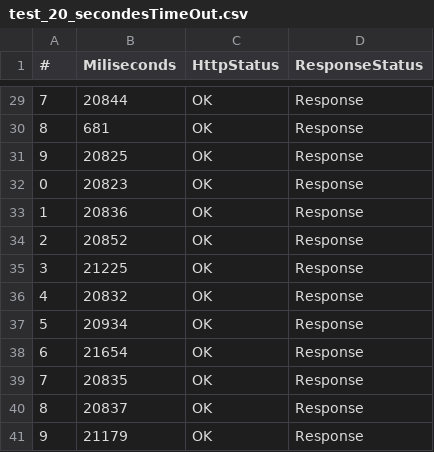
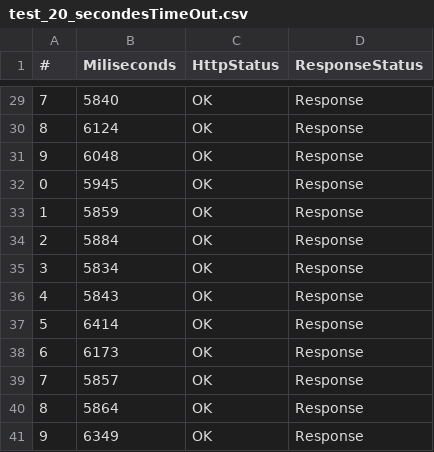
Before and after one commit to nino2armando/APIXtifyThresholdTest, a CSV file: ApiAdsConsumer/Results/test_20_secondesTimeOut.csv, drawn as a sheet; only a part is shown, gaps mark what is left out; the diff covers the shown part only.

```diff
--- a/ApiAdsConsumer/Results/test_20_secondesTimeOut.csv
+++ b/ApiAdsConsumer/Results/test_20_secondesTimeOut.csv
@@ -29,13 +29,13 @@
-7,20844,OK,Response
-8,681,OK,Response
-9,20825,OK,Response
-0,20823,OK,Response
-1,20836,OK,Response
-2,20852,OK,Response
-3,21225,OK,Response
-4,20832,OK,Response
-5,20934,OK,Response
-6,21654,OK,Response
-7,20835,OK,Response
-8,20837,OK,Response
-9,21179,OK,Response
+7,5840,OK,Response
+8,6124,OK,Response
+9,6048,OK,Response
+0,5945,OK,Response
+1,5859,OK,Response
+2,5884,OK,Response
+3,5834,OK,Response
+4,5843,OK,Response
+5,6414,OK,Response
+6,6173,OK,Response
+7,5857,OK,Response
+8,5864,OK,Response
+9,6349,OK,Response
```
Also changed, not shown: 27 edited cells elsewhere in this file, 2 other files.
